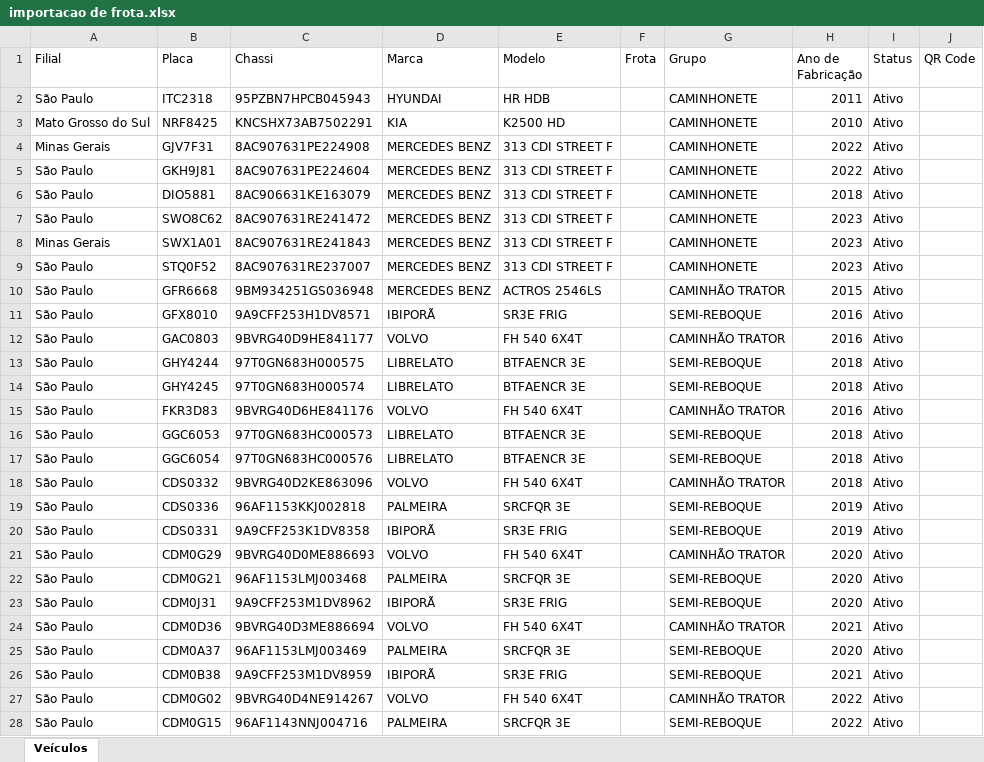
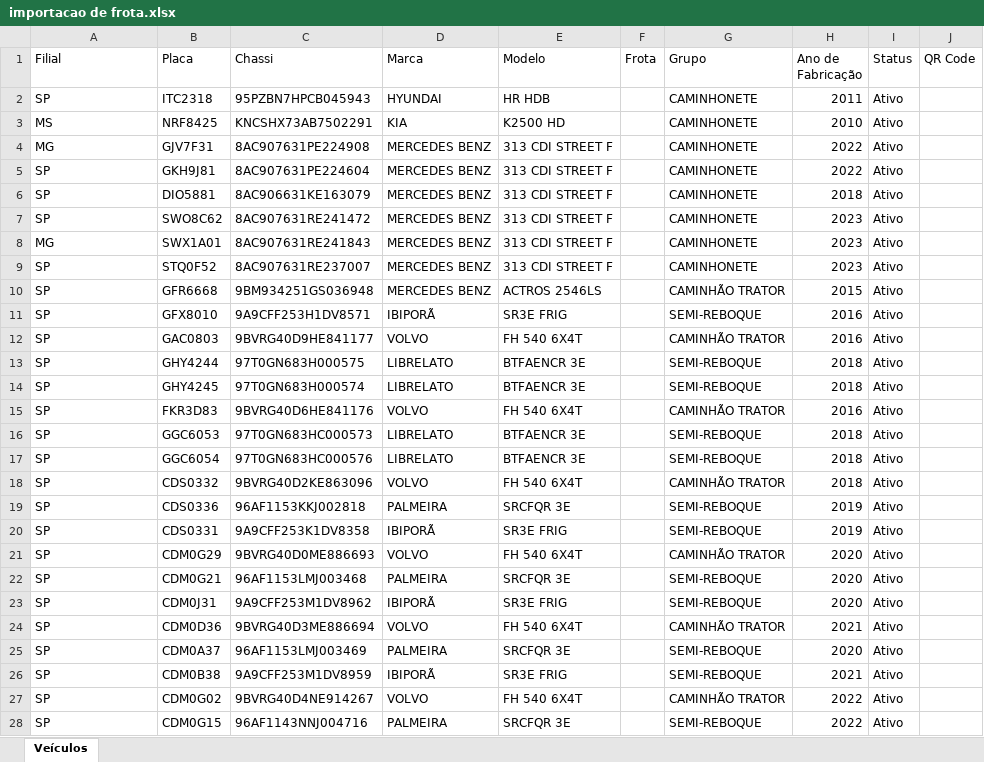
Before and after one commit to MarquespanSP/estoquefrotapesada, an Excel workbook: importação/importacao de frota.xlsx, sheet Veículos, drawn as a sheet; only a part is shown; values as stored, in another font and other column widths than the file's, no borders; the diff covers the shown part only; the diff names each change by its address in the sheet, - before the commit and + after, or states it on an @@ line.

```diff
--- a/importação/importacao de frota.xlsx (sheet Veículos)
+++ b/importação/importacao de frota.xlsx (sheet Veículos)
-A2 (Filial): São Paulo
+A2 (Filial): SP
-A3 (Filial): Mato Grosso do Sul
+A3 (Filial): MS
-A4 (Filial): Minas Gerais
+A4 (Filial): MG
-A5:A7 (Filial): São Paulo
+A5:A7 (Filial): SP
-A8 (Filial): Minas Gerais
+A8 (Filial): MG
-A9:A28 (Filial): São Paulo
+A9:A28 (Filial): SP
```
Also changed, not shown: 451 edited cells elsewhere in this sheet, 1 other file.
